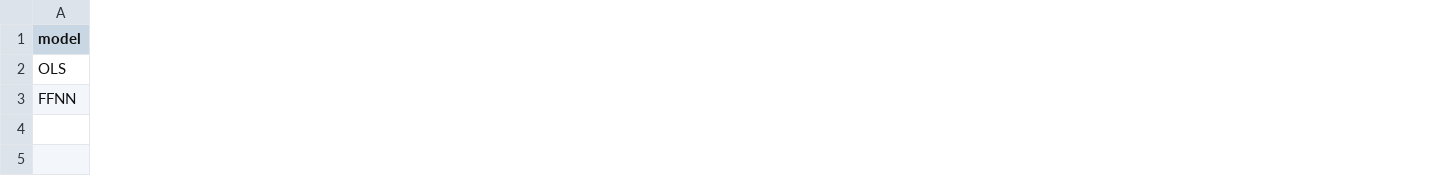
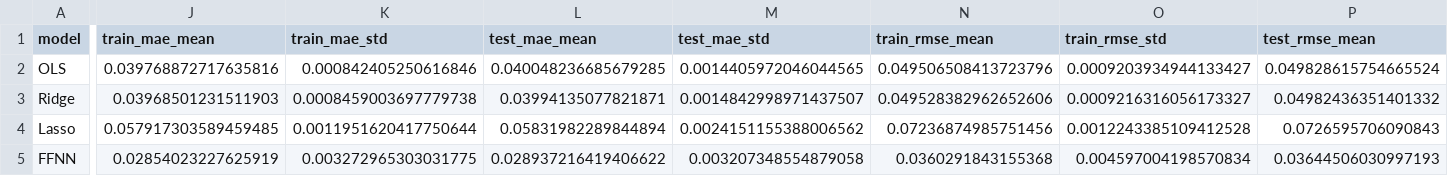
Before and after one commit to STK3155-25H/Project-2, a CSV file: Code/output/OLS_vs_FFNN/tables/part_b_summary.csv, drawn as a sheet; only a part is shown, gaps mark what is left out; addresses are those after the commit; rows hold the shown columns only; the diff covers the shown part only; the diff names each change by its address in the sheet, - before the commit and + after, or states it on an @@ line.

Commit message:
Added Ridge and Lasso comparison

```diff
--- a/Code/output/OLS_vs_FFNN/tables/part_b_summary.csv
+++ b/Code/output/OLS_vs_FFNN/tables/part_b_summary.csv
+column J (train_mae_mean), row 2: 0.039768872717635816; row 5: 0.02854023227625919
+column K (train_mae_std), row 2: 0.000842405250616846; row 5: 0.003272965303031775
+column L (test_mae_mean), row 2: 0.040048236685679285; row 5: 0.028937216419406622
+column M (test_mae_std), row 2: 0.0014405972046044565; row 5: 0.003207348554879058
+column N (train_rmse_mean), row 2: 0.049506508413723796; row 5: 0.0360291843155368
+column O (train_rmse_std), row 2: 0.0009203934944133427; row 5: 0.004597004198570834
+column P (test_rmse_mean), row 2: 0.049828615754665524; row 5: 0.03644506030997193
+row 3: Ridge | 0.03968501231511903 | 0.0008459003697779738 | 0.03994135077821871 | 0.0014842998971437507 | 0.049528382962652606 | 0.0009216316056173327 | 0.04982436351401332
+row 4: Lasso | 0.057917303589459485 | 0.0011951620417750644 | 0.05831982289844894 | 0.0024151155388006562 | 0.07236874985751456 | 0.0012243385109412528 | 0.0726595706090843
```
Also changed, not shown: 9 added columns and 4 edited cells elsewhere in this file, 5 other files.
